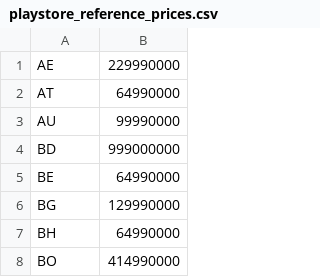
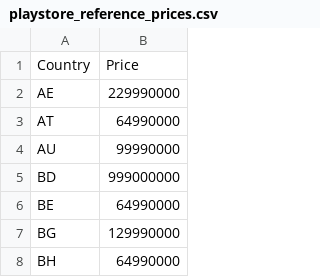
Before and after one commit to gopalkoduri/pppfy, a CSV file: resources/playstore_reference_prices.csv, drawn as a sheet; only a part is shown; the shorter side is filled out with more unchanged rows.

Commit message:
playstore pricing module almost done, testing pending

```diff
--- a/resources/playstore_reference_prices.csv
+++ b/resources/playstore_reference_prices.csv
@@ -1 +1,2 @@
+Country,Price
 AE,229990000
```
Also changed, not shown: 2 other files.
